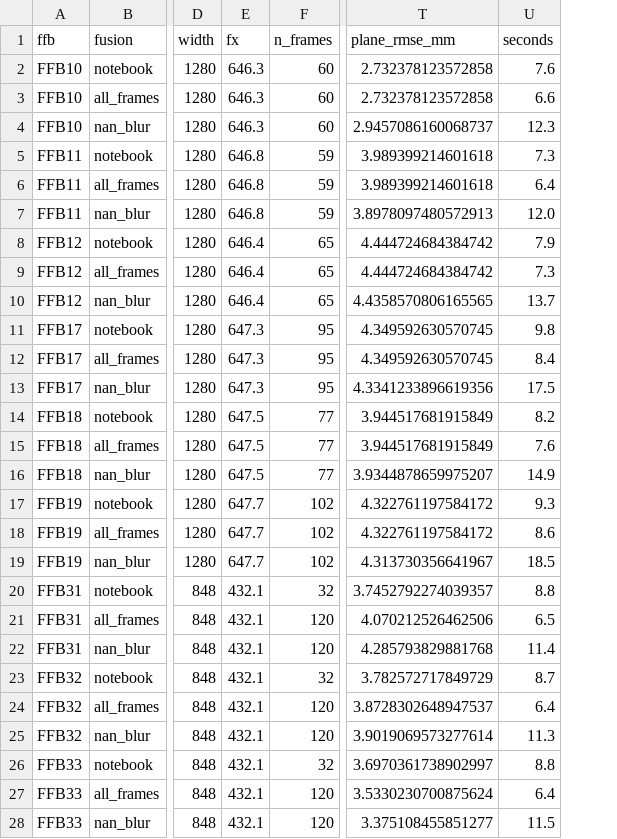
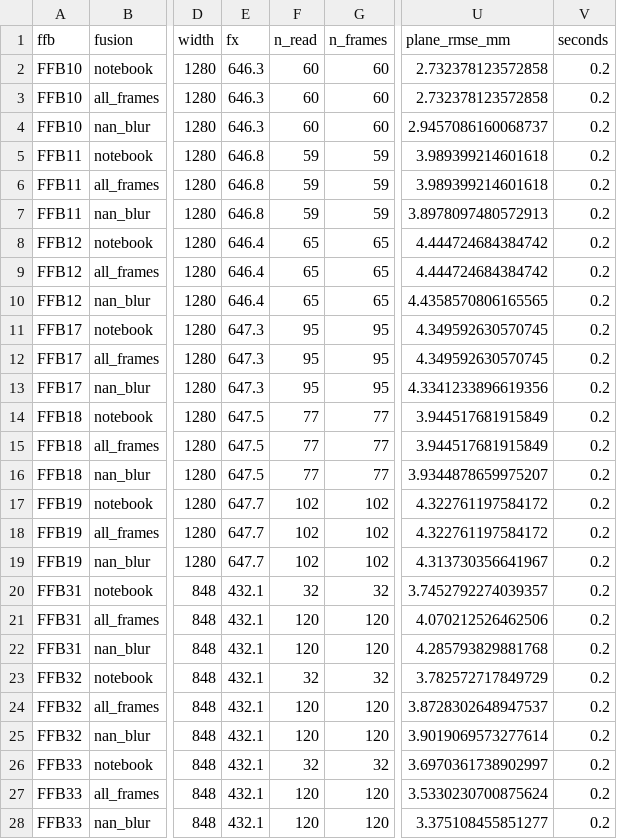
Before and after one commit to rajul-kk/ffb-rgbd-mass-estimation, a CSV file: results/cpu_eval_volumes.csv, drawn as a sheet; only a part is shown, gaps mark what is left out; addresses are those after the commit; the diff covers the shown part only; the diff names each change by its address in the sheet, - before the commit and + after, or states it on an @@ line.

Commit message:
Add steady-frame fusion, unaligned reader, shared experiment module
Eval script refactored onto ffb.experiment; results reproduce exactly (adds frames-read column).

```diff
--- a/results/cpu_eval_volumes.csv
+++ b/results/cpu_eval_volumes.csv
+column F (n_read), rows 2-28: 60 | 60 | 60 | 59 | 59 | 59 | 65 | 65 | 65 | 95 | 95 | 95 | 77 | 77 | 77 | 102 | 102 | 102 | 32 | 120 | 120 | 32 | 120 | 120 | 32 | 120 | 120
-V2 (seconds): 7.6
+V2 (seconds): 0.2
-V3 (seconds): 6.6
+V3 (seconds): 0.2
-V4 (seconds): 12.3
+V4 (seconds): 0.2
-V5 (seconds): 7.3
+V5 (seconds): 0.2
-V6 (seconds): 6.4
+V6 (seconds): 0.2
-V7 (seconds): 12.0
+V7 (seconds): 0.2
-V8 (seconds): 7.9
+V8 (seconds): 0.2
-V9 (seconds): 7.3
+V9 (seconds): 0.2
-V10 (seconds): 13.7
+V10 (seconds): 0.2
-V11 (seconds): 9.8
+V11 (seconds): 0.2
-V12 (seconds): 8.4
+V12 (seconds): 0.2
-V13 (seconds): 17.5
+V13 (seconds): 0.2
-V14 (seconds): 8.2
+V14 (seconds): 0.2
-V15 (seconds): 7.6
+V15 (seconds): 0.2
-V16 (seconds): 14.9
+V16 (seconds): 0.2
-V17 (seconds): 9.3
+V17 (seconds): 0.2
-V18 (seconds): 8.6
+V18 (seconds): 0.2
-V19 (seconds): 18.5
+V19 (seconds): 0.2
-V20 (seconds): 8.8
+V20 (seconds): 0.2
-V21 (seconds): 6.5
+V21 (seconds): 0.2
-V22 (seconds): 11.4
+V22 (seconds): 0.2
-V23 (seconds): 8.7
+V23 (seconds): 0.2
-V24 (seconds): 6.4
+V24 (seconds): 0.2
-V25 (seconds): 11.3
+V25 (seconds): 0.2
-V26 (seconds): 8.8
+V26 (seconds): 0.2
-V27 (seconds): 6.4
+V27 (seconds): 0.2
-V28 (seconds): 11.5
+V28 (seconds): 0.2
```
Also changed, not shown: 6 edited cells elsewhere in this file, 6 other files.
